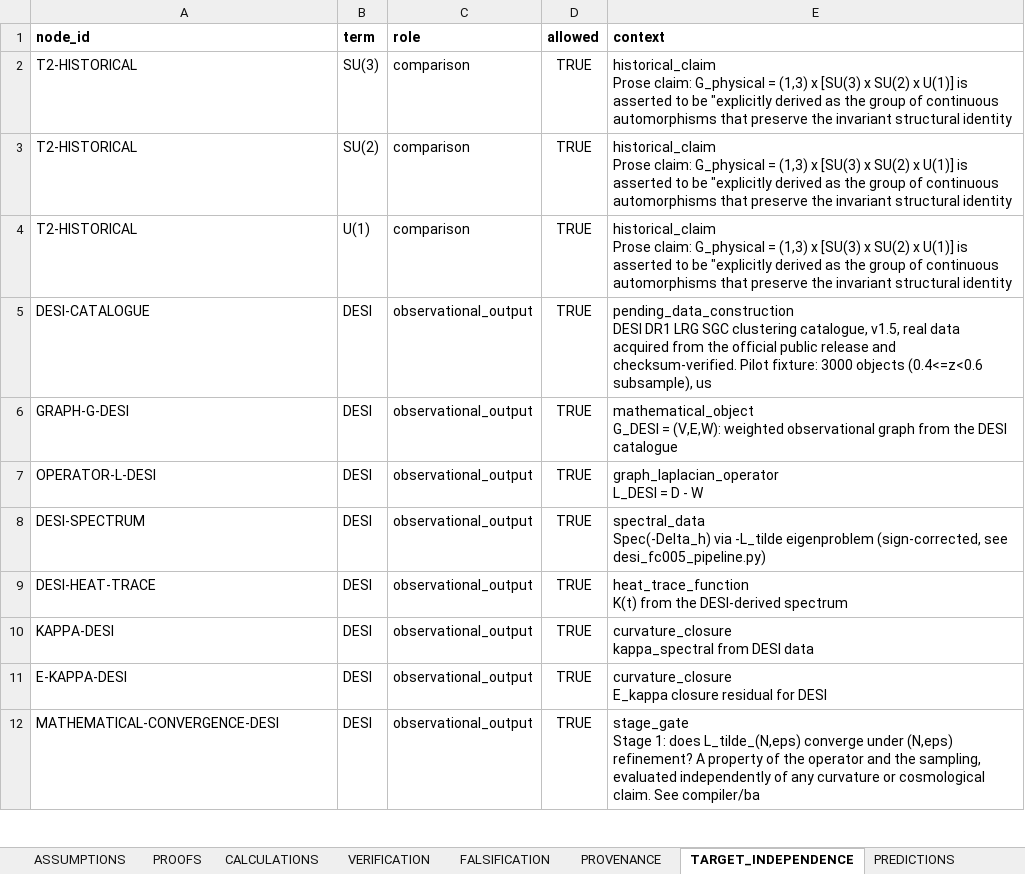
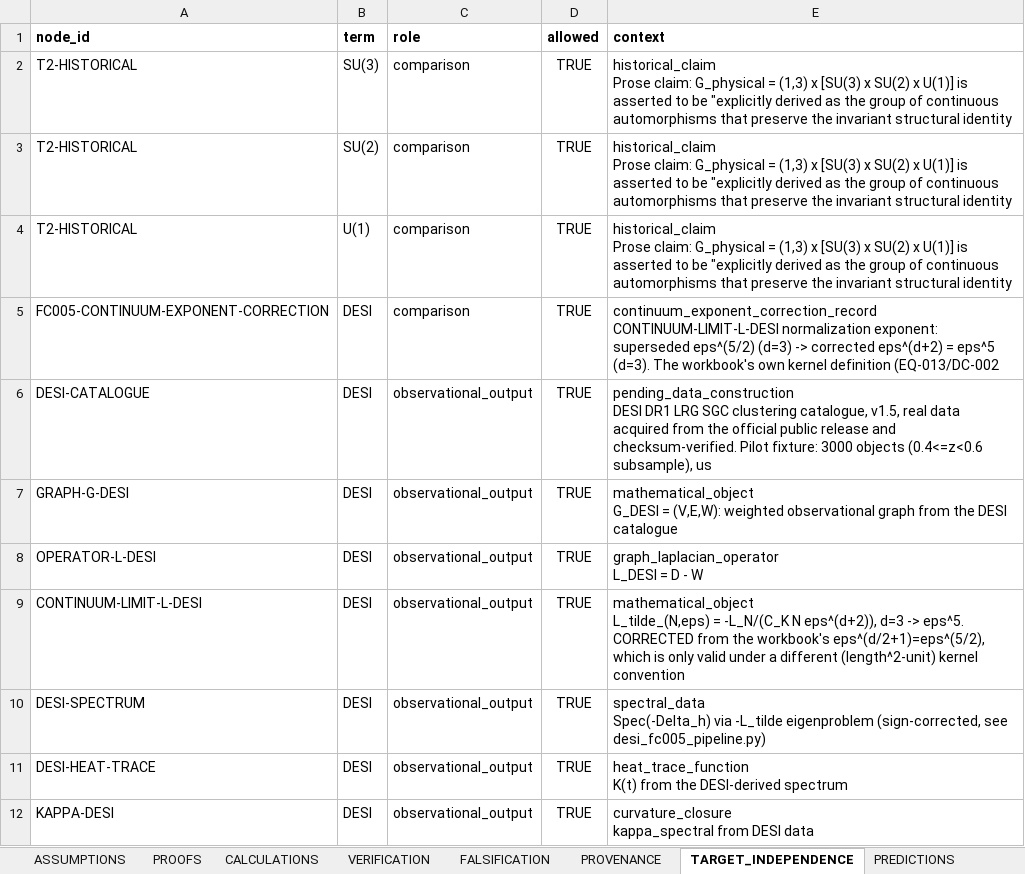
Before and after one commit to BLZIX989/SEIT, an Excel workbook: Master Calculation Workbook.xlsx, sheet TARGET_INDEPENDENCE, drawn as a sheet; only a part is shown; the shorter side is filled out with more unchanged rows; values as stored, in another font and other column widths than the file's, no borders; ↵ is a line break in a cell; the diff names each change by its address in the sheet, - before the commit and + after, or states it on an @@ line.

```diff
--- a/Master Calculation Workbook.xlsx (sheet TARGET_INDEPENDENCE)
+++ b/Master Calculation Workbook.xlsx (sheet TARGET_INDEPENDENCE)
+row 5: FC005-CONTINUUM-EXPONENT-CORRECTION | DESI | comparison | TRUE | continuum_exponent_correction_record ↵ CONTINUUM-LIMIT-L-DESI normalization exponent: superseded eps^(5/2) (d=3) -> corrected eps^(d+2) = eps^5 (d=3). The workbook's own kernel definition (EQ-013/DC-002
+row 9: CONTINUUM-LIMIT-L-DESI | DESI | observational_output | TRUE | mathematical_object ↵ L_tilde_(N,eps) = -L_N/(C_K N eps^(d+2)), d=3 -> eps^5. CORRECTED from the workbook's eps^(d/2+1)=eps^(5/2), which is only valid under a different (length^2-unit) kernel convention
```
Also changed, not shown: sheet PROVENANCE, sheet OBJECT_REGISTRY, sheet ASSUMPTIONS, sheet STATUS_MATRIX, sheet TYPE_REGISTRY, 19 other files.
